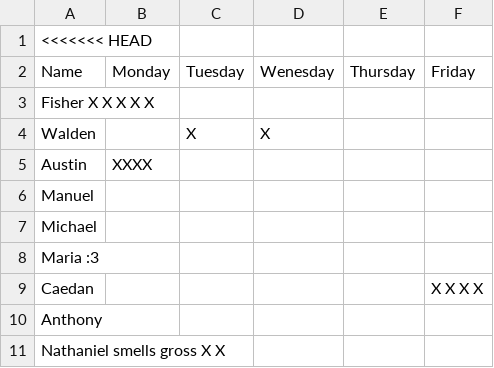
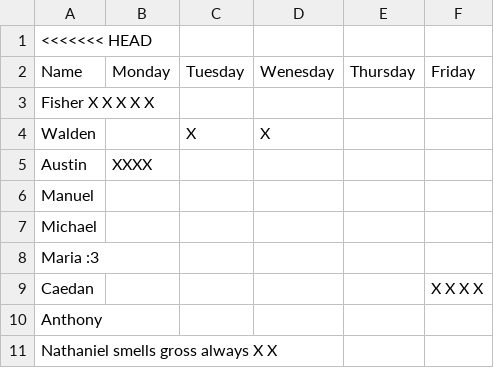
Before and after one commit to kk1113346/attendance, a CSV file: Book 2(Sheet1).csv, drawn as a sheet.

Commit message:
Update Book 2(Sheet1).csv

```diff
--- a/Book 2(Sheet1).csv
+++ b/Book 2(Sheet1).csv
@@ -10,2 +10,2 @@ Caedan,,,,,X X X X
 Anthony,,,,,
-Nathaniel smells gross X X,,,,,
+Nathaniel smells gross always X X,,,,,
```
